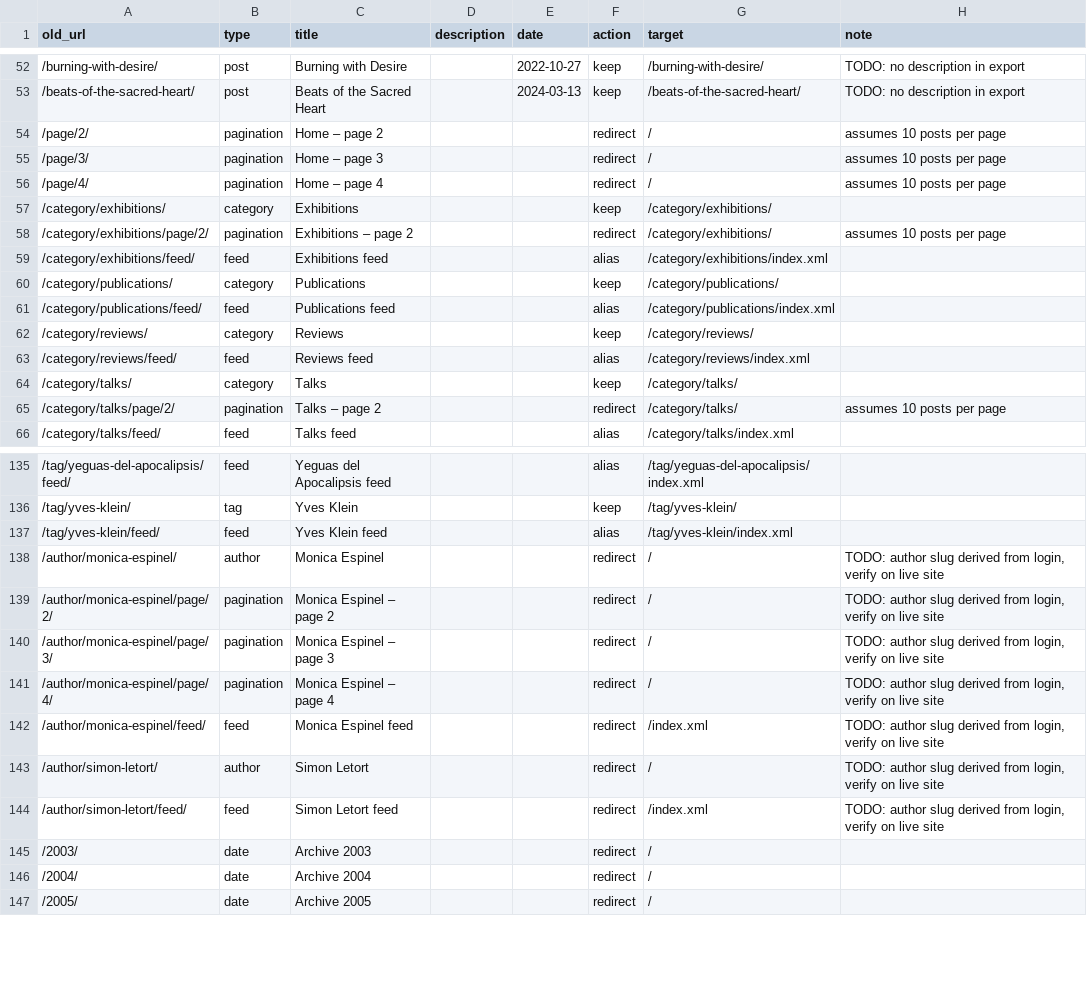
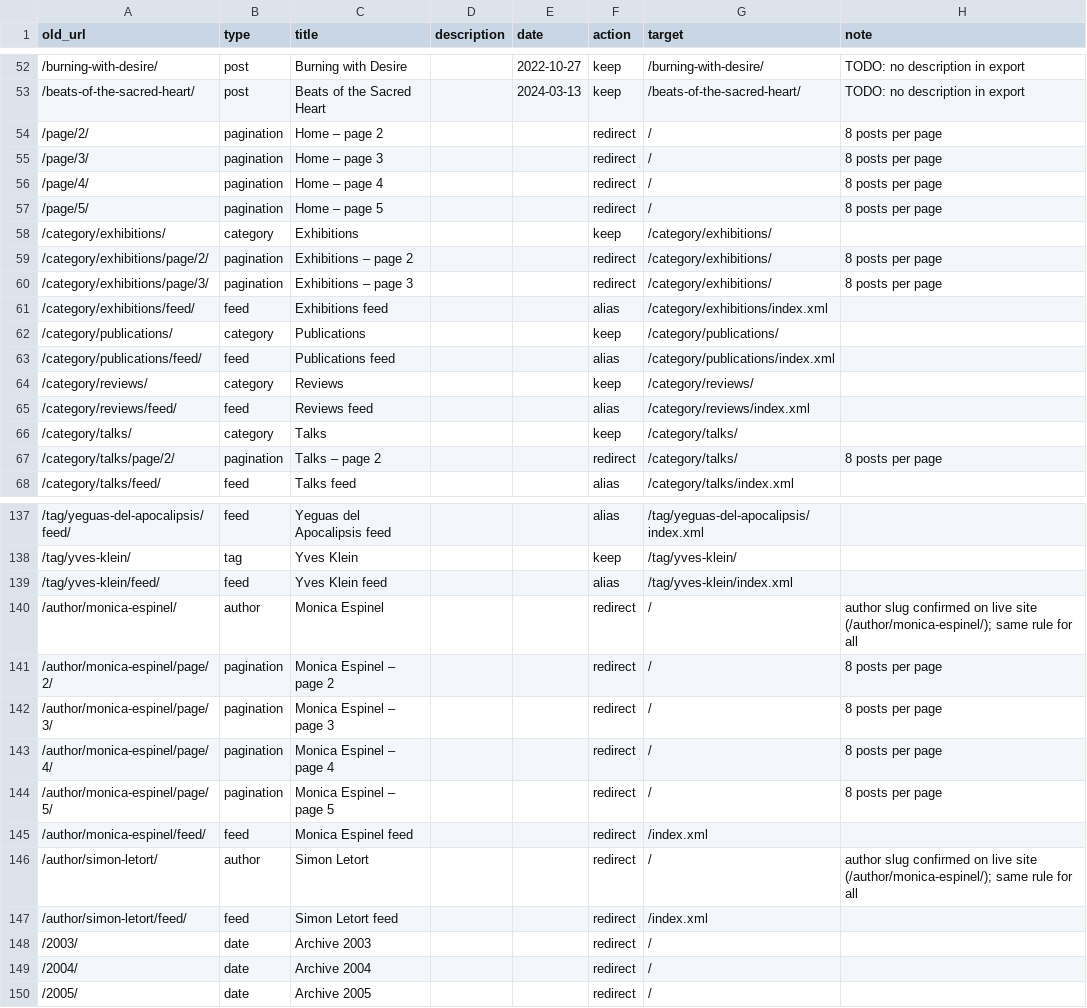
Before and after one commit to monica-espinel/monica-espinel-site, a CSV file: migration/url-inventory.csv, drawn as a sheet; only a part is shown, gaps mark what is left out.

```diff
--- a/migration/url-inventory.csv
+++ b/migration/url-inventory.csv
@@ -53,7 +53,9 @@ old_url,type,title,description,date,action,target,note
 /beats-of-the-sacred-heart/,post,Beats of the Sacred Heart,,2024-03-13,keep,/beats-of-the-sacred-heart/,TODO: no description in export
-/page/2/,pagination,Home – page 2,,,redirect,/,assumes 10 posts per page
-/page/3/,pagination,Home – page 3,,,redirect,/,assumes 10 posts per page
-/page/4/,pagination,Home – page 4,,,redirect,/,assumes 10 posts per page
+/page/2/,pagination,Home – page 2,,,redirect,/,8 posts per page
+/page/3/,pagination,Home – page 3,,,redirect,/,8 posts per page
+/page/4/,pagination,Home – page 4,,,redirect,/,8 posts per page
+/page/5/,pagination,Home – page 5,,,redirect,/,8 posts per page
 /category/exhibitions/,category,Exhibitions,,,keep,/category/exhibitions/,
-/category/exhibitions/page/2/,pagination,Exhibitions – page 2,,,redirect,/category/exhibitions/,assumes 10 posts per page
+/category/exhibitions/page/2/,pagination,Exhibitions – page 2,,,redirect,/category/exhibitions/,8 posts per page
+/category/exhibitions/page/3/,pagination,Exhibitions – page 3,,,redirect,/category/exhibitions/,8 posts per page
 /category/exhibitions/feed/,feed,Exhibitions feed,,,alias,/category/exhibitions/index.xml,
@@ -64,3 +66,3 @@ old_url,type,title,description,date,action,target,note
 /category/talks/,category,Talks,,,keep,/category/talks/,
-/category/talks/page/2/,pagination,Talks – page 2,,,redirect,/category/talks/,assumes 10 posts per page
+/category/talks/page/2/,pagination,Talks – page 2,,,redirect,/category/talks/,8 posts per page
 /category/talks/feed/,feed,Talks feed,,,alias,/category/talks/index.xml,
@@ -137,9 +139,10 @@ old_url,type,title,description,date,action,target,note
 /tag/yves-klein/feed/,feed,Yves Klein feed,,,alias,/tag/yves-klein/index.xml,
-/author/monica-espinel/,author,Monica Espinel,,,redirect,/,"TODO: author slug derived from login, verify on live site"
-/author/monica-espinel/page/2/,pagination,Monica Espinel – page 2,,,redirect,/,"TODO: author slug derived from login, verify on live site"
-/author/monica-espinel/page/3/,pagination,Monica Espinel – page 3,,,redirect,/,"TODO: author slug derived from login, verify on live site"
-/author/monica-espinel/page/4/,pagination,Monica Espinel – page 4,,,redirect,/,"TODO: author slug derived from login, verify on live site"
-/author/monica-espinel/feed/,feed,Monica Espinel feed,,,redirect,/index.xml,"TODO: author slug derived from login, verify on live site"
-/author/simon-letort/,author,Simon Letort,,,redirect,/,"TODO: author slug derived from login, verify on live site"
-/author/simon-letort/feed/,feed,Simon Letort feed,,,redirect,/index.xml,"TODO: author slug derived from login, verify on live site"
+/author/monica-espinel/,author,Monica Espinel,,,redirect,/,author slug confirmed on live site (/author/monica-espinel/); same rule for all
+/author/monica-espinel/page/2/,pagination,Monica Espinel – page 2,,,redirect,/,8 posts per page
+/author/monica-espinel/page/3/,pagination,Monica Espinel – page 3,,,redirect,/,8 posts per page
+/author/monica-espinel/page/4/,pagination,Monica Espinel – page 4,,,redirect,/,8 posts per page
+/author/monica-espinel/page/5/,pagination,Monica Espinel – page 5,,,redirect,/,8 posts per page
+/author/monica-espinel/feed/,feed,Monica Espinel feed,,,redirect,/index.xml,
+/author/simon-letort/,author,Simon Letort,,,redirect,/,author slug confirmed on live site (/author/monica-espinel/); same rule for all
+/author/simon-letort/feed/,feed,Simon Letort feed,,,redirect,/index.xml,
 /2003/,date,Archive 2003,,,redirect,/,
```
Also changed, not shown: 2 other files.
